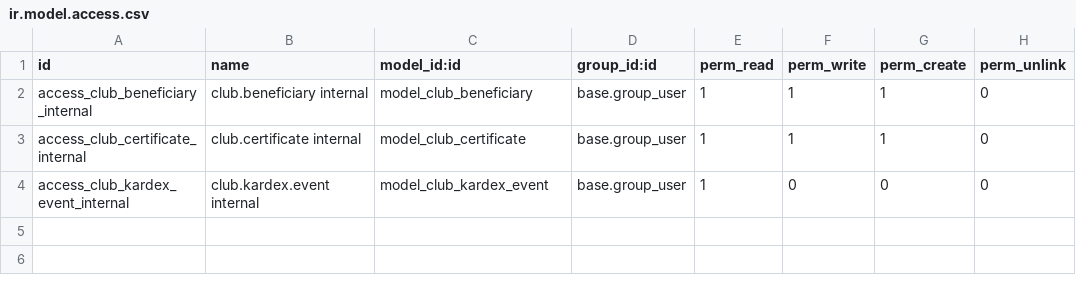
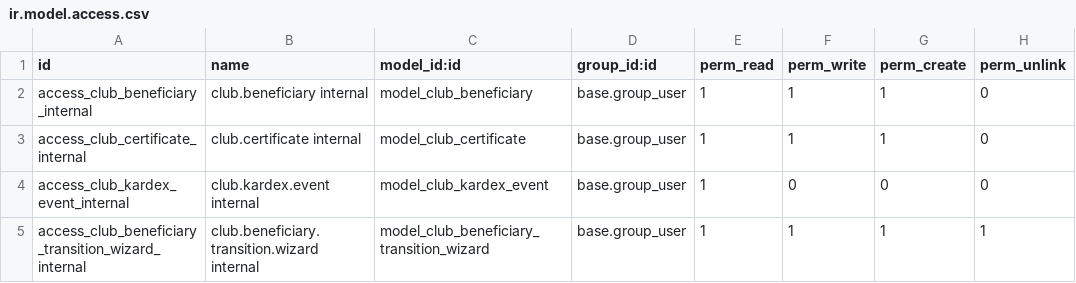
Before and after one commit to jhon16021995/club-social-odoo18, a CSV file: addons/club_membership/security/ir.model.access.csv, drawn as a sheet.

Commit message:
fix: harden beneficiary transition wizard

```diff
--- a/addons/club_membership/security/ir.model.access.csv
+++ b/addons/club_membership/security/ir.model.access.csv
@@ -4 +4,2 @@ access_club_certificate_internal,club.certificate internal,model_club_certificat
 access_club_kardex_event_internal,club.kardex.event internal,model_club_kardex_event,base.group_user,1,0,0,0
+access_club_beneficiary_transition_wizard_internal,club.beneficiary.transition.wizard internal,model_club_beneficiary_transition_wizard,base.group_user,1,1,1,1
```
Also changed, not shown: 1 other file.
